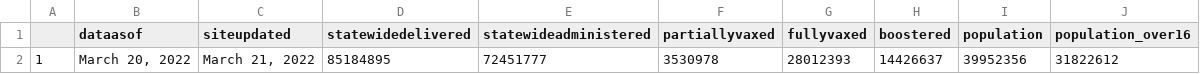
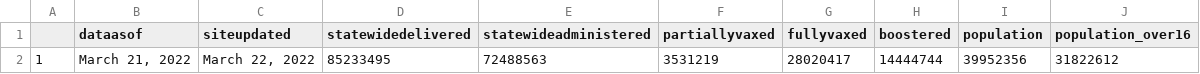
Before and after one commit to abcotvdata/CA-Vaccines, a CSV file: ca-vaccine-data/total-ca-vaccines-today.csv, drawn as a sheet.

Commit message:
GitHub Update CA Vaccine Totals Data 2022-03-22

```diff
--- a/ca-vaccine-data/total-ca-vaccines-today.csv
+++ b/ca-vaccine-data/total-ca-vaccines-today.csv
@@ -1,2 +1,2 @@
 "","dataasof","siteupdated","statewidedelivered","statewideadministered","partiallyvaxed","fullyvaxed","boostered","population","population_over16"
-"1","March 20, 2022","March 21, 2022","85184895","72451777","3530978","28012393","14426637",39952356,31822612
+"1","March 21, 2022","March 22, 2022","85233495","72488563","3531219","28020417","14444744",39952356,31822612
```
